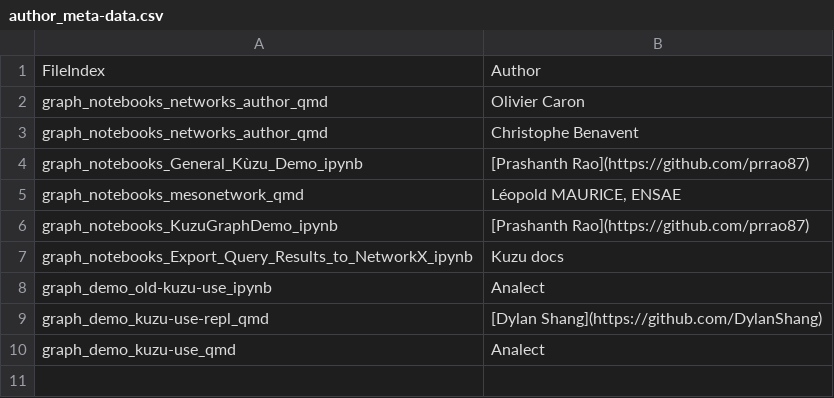
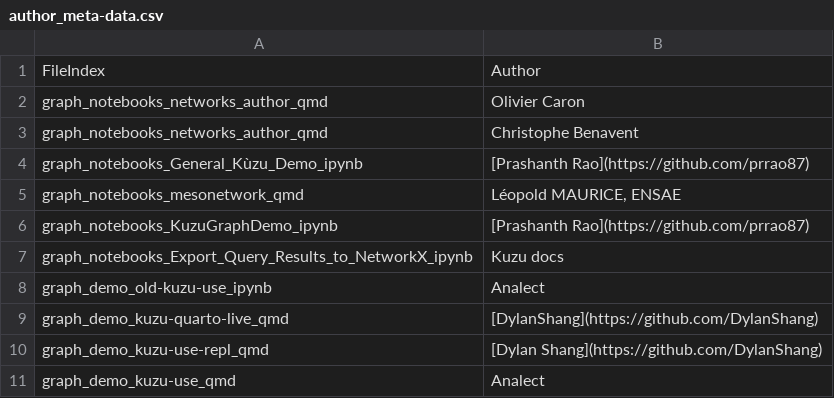
Before and after one commit to Analect/quarto-graph-experiments, a CSV file: data/author_meta-data.csv, drawn as a sheet.

```diff
--- a/data/author_meta-data.csv
+++ b/data/author_meta-data.csv
@@ -8,2 +8,3 @@ graph_notebooks_Export_Query_Results_to_NetworkX_ipynb,Kuzu docs
 graph_demo_old-kuzu-use_ipynb,Analect
+graph_demo_kuzu-quarto-live_qmd,[DylanShang](https://github.com/DylanShang)
 graph_demo_kuzu-use-repl_qmd,[Dylan Shang](https://github.com/DylanShang)
```
Also changed, not shown: data/categories_meta-data.csv, data/core_meta-data.csv, 32 other files.
